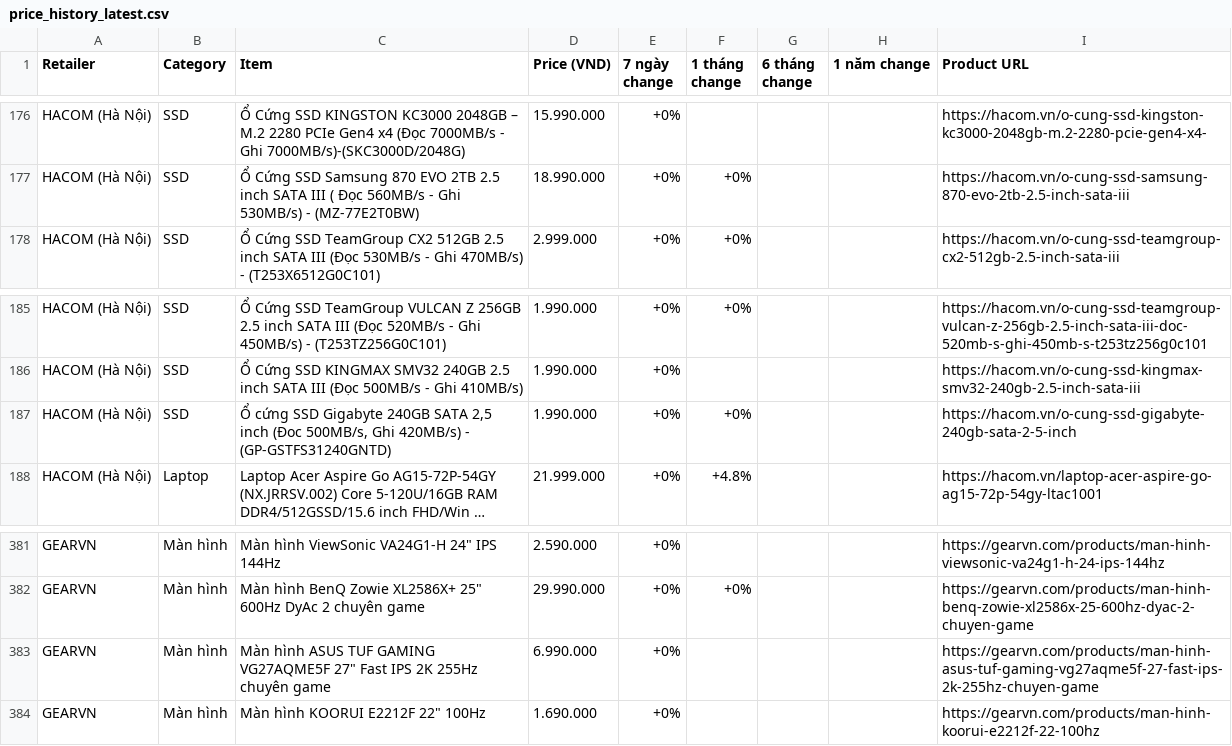
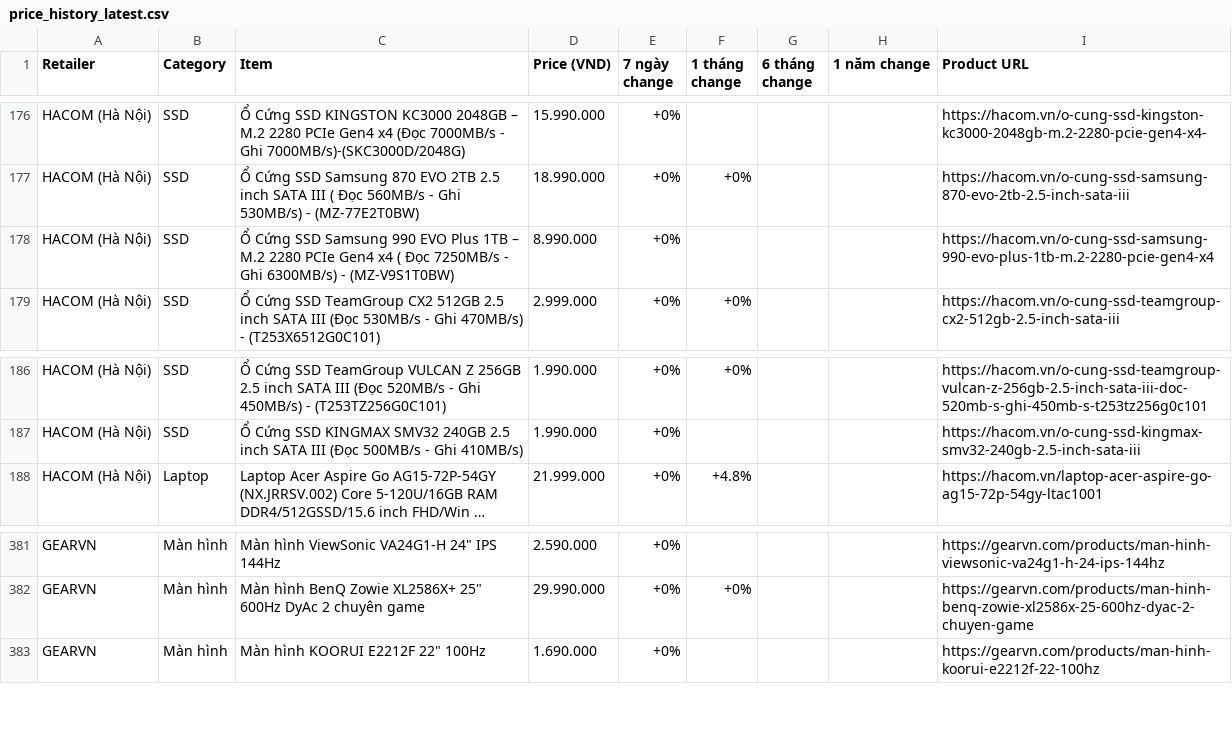
Before and after one commit to tuongphantrue/tech-price-mailer, a CSV file: docs/price_history_latest.csv, drawn as a sheet; only a part is shown, gaps mark what is left out; long unchanged cells end in …; removed rows and columns are numbered as before the commit, all else as after; the diff names each change by its address in the sheet, - before the commit and + after, or states it on an @@ line.

```diff
--- a/docs/price_history_latest.csv
+++ b/docs/price_history_latest.csv
+row 178: HACOM (Hà Nội) | SSD | Ổ Cứng SSD Samsung 990 EVO Plus 1TB – M.2 2280 PCIe Gen4 x4 ( Đọc 7250MB/s - Ghi 6300MB/s) - (MZ-V9S1T0BW) | 8.990.000 | +0% |  |  |  | https://hacom.vn/o-cung-ssd-samsung-990-evo-plus-1tb-m.2-2280-pcie-gen4-x4
-row 187: HACOM (Hà Nội) | SSD | Ổ cứng SSD Gigabyte 240GB SATA 2,5 inch (Đoc 500MB/s, Ghi 420MB/s) - (GP-GSTFS31240GNTD) | 1.990.000 | +0% | +0% |  |  | https://hacom.vn/o-cung-ssd-gigabyte-240gb-sata-2-5-inch
-row 383: GEARVN | Màn hình | Màn hình ASUS TUF GAMING VG27AQME5F 27" Fast IPS 2K 255Hz chuyên game | 6.990.000 | +0% |  |  |  | https://gearvn.com/products/man-hinh-asus-tuf-gaming-vg27aqme5f-27-fast-ips-2k-255hz-chuyen-game
```
